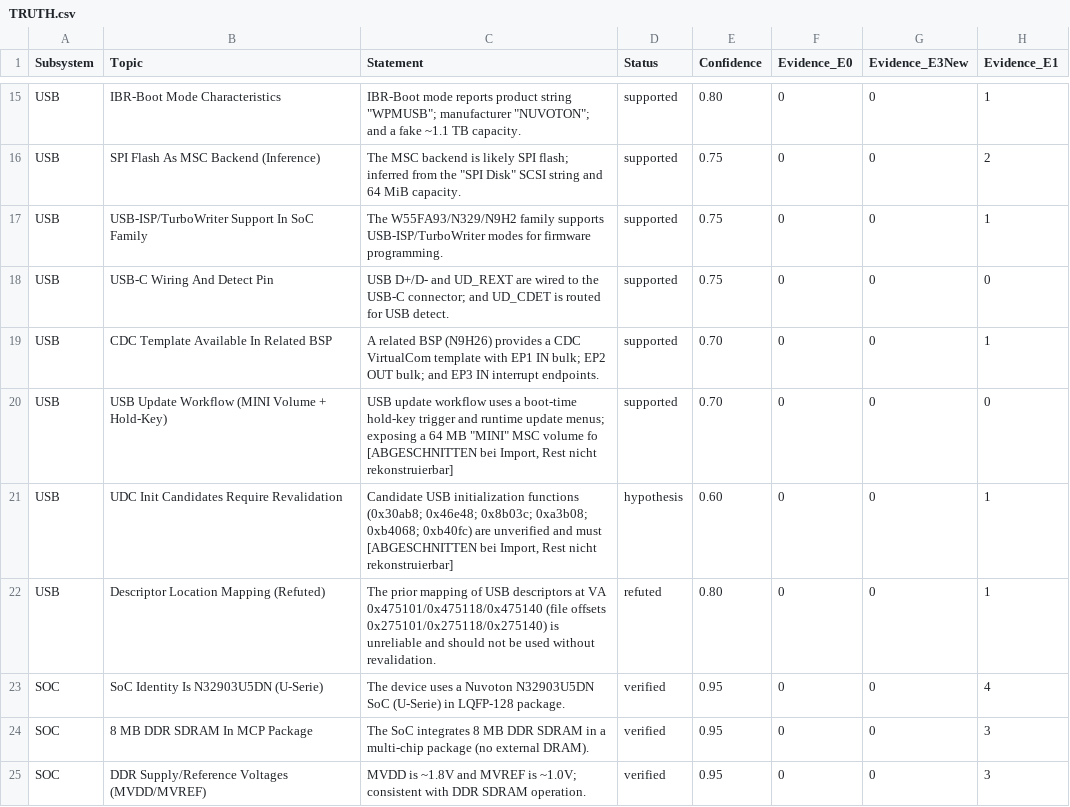
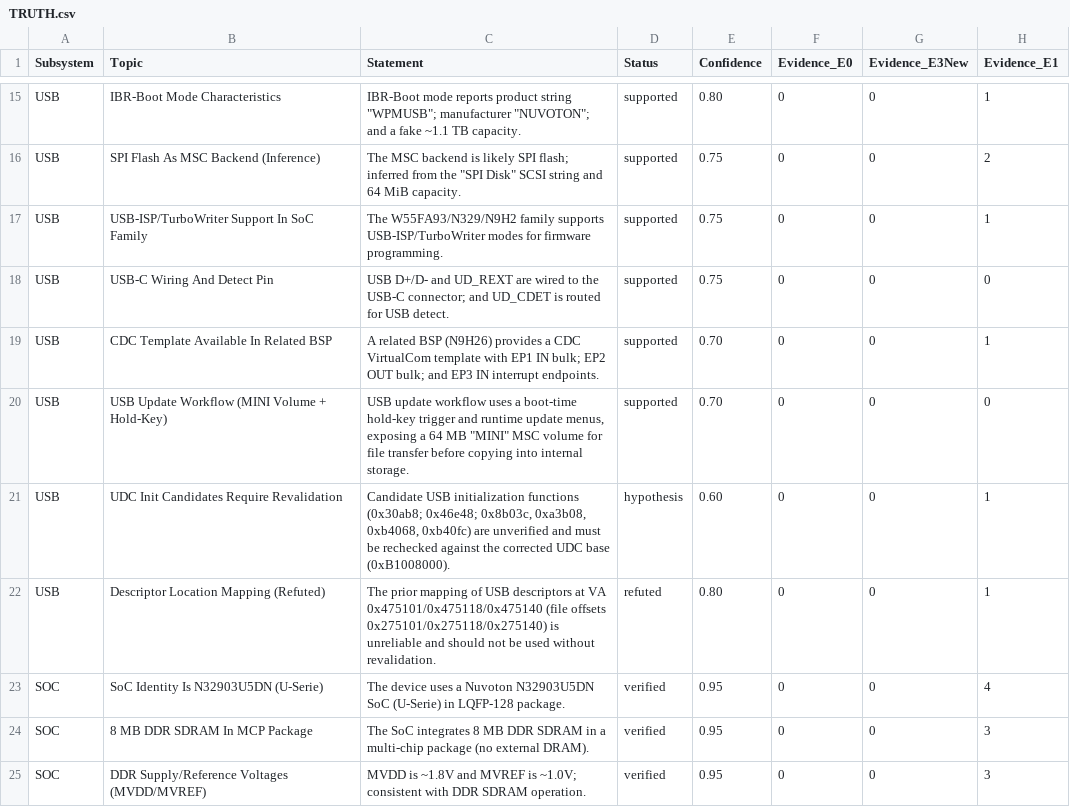
Before and after one commit to mad-sol-dev/zk-inkjet-printer, a CSV file: research/TRUTH.csv, drawn as a sheet; only a part is shown, gaps mark what is left out; the diff covers the shown part only; the diff names each change by its address in the sheet, - before the commit and + after, or states it on an @@ line.

Commit message:
truth: die restlichen 19 abgeschnittenen Zellen wiederhergestellt
Der vorige Commit erklaerte 19 Zellen fuer nicht rekonstruierbar. Das war
falsch, und der Fehler lag in meiner Suche, nicht in der Datenlage.

Zwei Gruende. Erstens habe ich nur docs_rebuild/ durchsucht -- die beiden
RE-KBs liegen aber unter research/findings/. Zweitens, und das war
entscheidend: die Matrix hat beim Import Kommas durch Semikolons ersetzt.
Ein Fragment aus TRUTH.csv passt deshalb nie woertlich auf seinen
Quelltext. Mit Komma-Varianten in der Suche waren sofort alle 19
auffindbar.

Ein dritter Fehler kam bei der Aufloesung dazu: die erste Fassung der
Suche hielt 17 Fragmente fuer mehrdeutig. Die zweite "Variante" war
jeweils die abgeschnittene Matrix selbst, die sich als eigene Quelle
gemeldet hat. Nach Ausschluss von CONFIDENCE_MATRIX.csv und mit einer
Rangfolge der Quellen (RECONCILED_claims_* zuerst, denn daraus wurde die
Matrix gebaut) blieb pro Fragment genau ein Volltext.

  18 Zellen aus research/docs_rebuild/reconciliation/RECONCILED_claims_*.md
   1 Zelle (CL-SOC-REC-009) aus claims/re_kb_claims_soc.md, von Hand
     uebernommen, weil die automatische Suche am Zeilenanfang scheiterte

Damit sind alle 51 urspruenglich gekappten Zellen wiederhergestellt und
kein ABGESCHNITTEN-Marker bleibt im Register. Die wiederhergestellten
Texte tragen die Kommas der Quelle, nicht die Semikolons der Matrix.

Beispiele fuer das, was zurueck ist: CL-BOOT-REC-019 waechst von 117 auf
200 Zeichen (die Liste der vermuteten Funktionsnamen war mitten im Wort
gekappt), CL-USB-REC-018 von 117 auf 175, CL-DISPLAY-REC-001 von 117 auf
175.

Lehre fuers Register, nicht nur fuer diesen Fall: ein Negativbefund aus
einer Suche ist erst dann ein Fakt, wenn die Methode als tauglich belegt
ist -- Regel 6. "Nicht rekonstruierbar" war ein Negativbefund ohne
Positivkontrolle, in einem Commit, der genau diese Regel schaerfen
sollte. Eine Kontrolle waere billig gewesen: ein bekannt vorhandener
Satz, gesucht mit derselben Methode, haette den Semikolon-Tausch sofort
gezeigt.

```diff
--- a/research/TRUTH.csv
+++ b/research/TRUTH.csv
-C20 (Statement): …runtime update menus; exposing a 64 MB "MINI" MSC volume fo [ABGESCHNITTEN bei Import, Rest nicht rekonstruierbar]
+C20 (Statement): …runtime update menus, exposing a 64 MB "MINI" MSC volume for file transfer before copying into internal storage.
-C21 (Statement): …(0x30ab8; 0x46e48; 0x8b03c; 0xa3b08; 0xb4068; 0xb40fc) are unverified and must [ABGESCHNITTEN bei Import, Rest nicht rekonstruierbar]
+C21 (Statement): …(0x30ab8; 0x46e48; 0x8b03c, 0xa3b08, 0xb4068, 0xb40fc) are unverified and must be rechecked against the corrected UDC base (0xB1008000).
```
Also changed, not shown: 17 edited cells elsewhere in this file.
